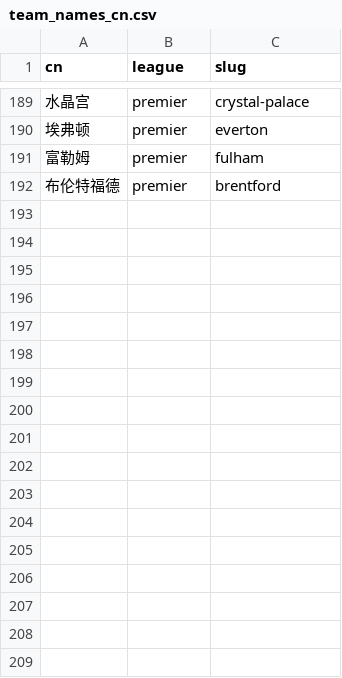
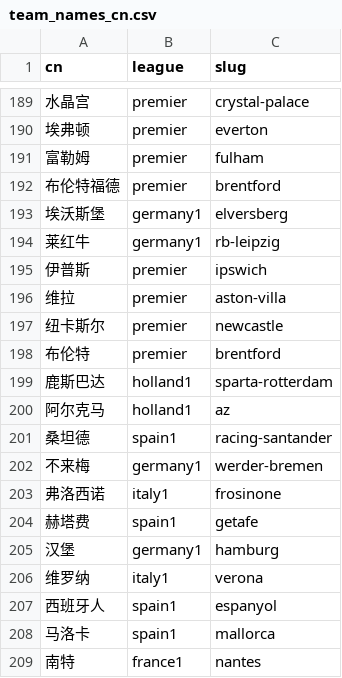
Before and after one commit to taigerfiy/my-cli-tool, a CSV file: skills/football-data-xg/references/team_names_cn.csv, drawn as a sheet; only a part is shown, gaps mark what is left out; the diff names each change by its address in the sheet, - before the commit and + after, or states it on an @@ line.

Commit message:
football-data-xg: references/team_names_cn.csv 单日对账+别名补录

```diff
--- a/skills/football-data-xg/references/team_names_cn.csv
+++ b/skills/football-data-xg/references/team_names_cn.csv
+row 193: 埃沃斯堡 | germany1 | elversberg
+row 194: 莱红牛 | germany1 | rb-leipzig
+row 195: 伊普斯 | premier | ipswich
+row 196: 维拉 | premier | aston-villa
+row 197: 纽卡斯尔 | premier | newcastle
+row 198: 布伦特 | premier | brentford
+row 199: 鹿斯巴达 | holland1 | sparta-rotterdam
+row 200: 阿尔克马 | holland1 | az
+row 201: 桑坦德 | spain1 | racing-santander
+row 202: 不来梅 | germany1 | werder-bremen
+row 203: 弗洛西诺 | italy1 | frosinone
+row 204: 赫塔费 | spain1 | getafe
+row 205: 汉堡 | germany1 | hamburg
+row 206: 维罗纳 | italy1 | verona
+row 207: 西班牙人 | spain1 | espanyol
+row 208: 马洛卡 | spain1 | mallorca
+row 209: 南特 | france1 | nantes
```
